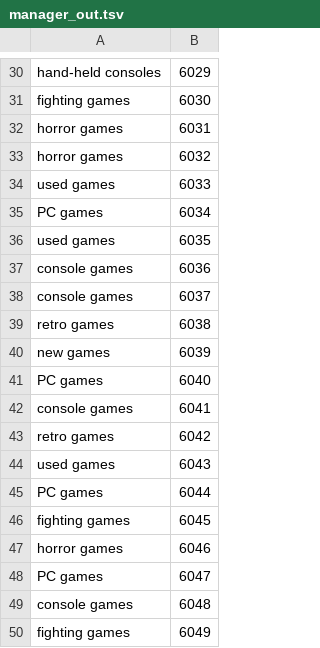
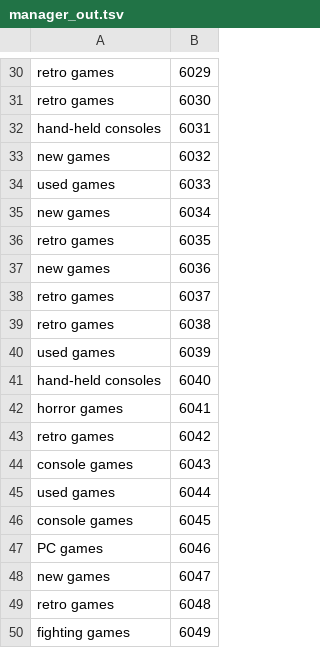
Before and after one commit to Williampsp1/DMS_Project, a TSV file: data/manager_out.tsv, drawn as a sheet; only a part is shown, gaps mark what is left out; the diff covers the shown part only; the diff names each change by its address in the sheet, - before the commit and + after, or states it on an @@ line.

```diff
--- a/data/manager_out.tsv
+++ b/data/manager_out.tsv
-A30: hand-held consoles
+A30: retro games
-A31: fighting games
+A31: retro games
-A32: horror games
+A32: hand-held consoles
-A33: horror games
+A33: new games
-A35: PC games
+A35: new games
-A36: used games
+A36: retro games
-A37: console games
+A37: new games
-A38: console games
+A38: retro games
-A40: new games
+A40: used games
-A41: PC games
+A41: hand-held consoles
-A42: console games
+A42: horror games
-A44: used games
+A44: console games
-A45: PC games
+A45: used games
-A46: fighting games
+A46: console games
-A47: horror games
+A47: PC games
-A48: PC games
+A48: new games
-A49: console games
+A49: retro games
```
Also changed, not shown: 25 edited cells elsewhere in this file, data/cust_out.tsv, data/game_out.tsv, 6 other files.
